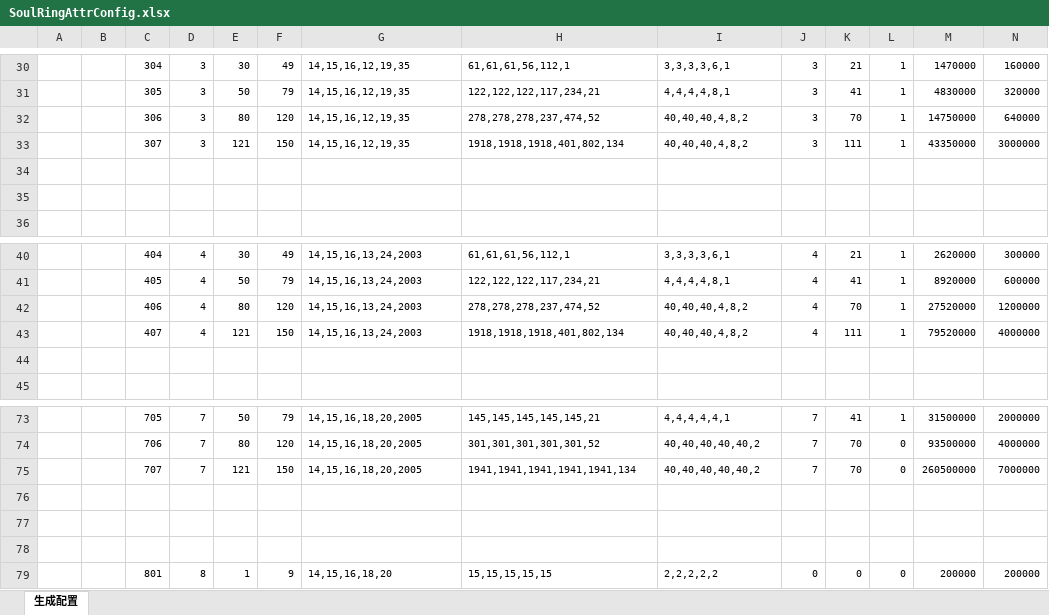
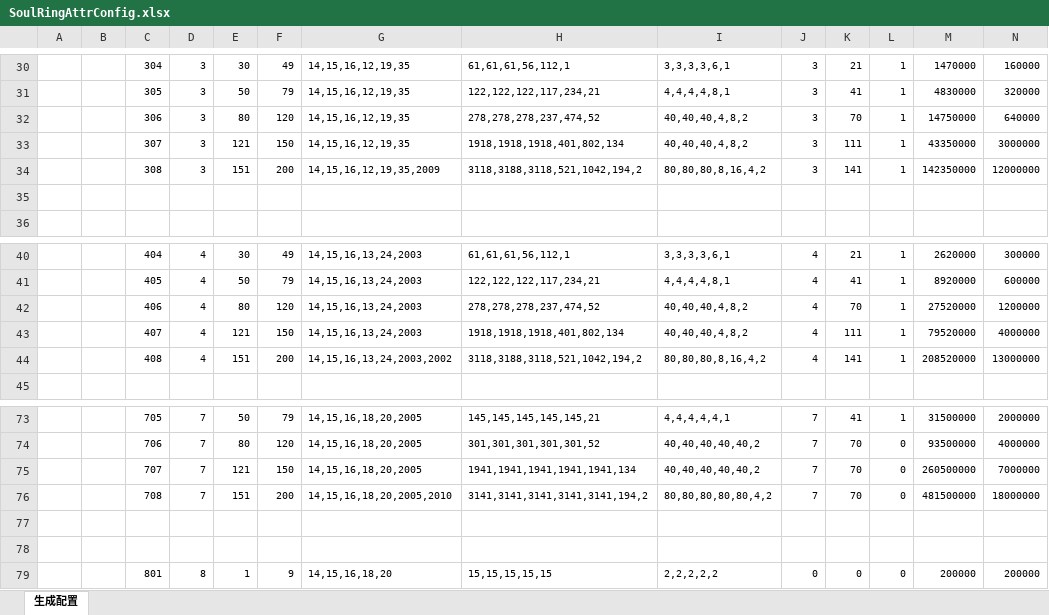
Before and after one commit to wokanjianyang/WrittenLegend, an Excel workbook: Excel/SoulRingAttrConfig.xlsx, sheet 生成配置, drawn as a sheet; only a part is shown, gaps mark what is left out; values as stored, in another font and other column widths than the file's, no borders; rows hold the shown columns only; the diff covers the shown part only; the diff names each change by its address in the sheet, - before the commit and + after, or states it on an @@ line.

```diff
--- a/Excel/SoulRingAttrConfig.xlsx (sheet 生成配置)
+++ b/Excel/SoulRingAttrConfig.xlsx (sheet 生成配置)
-row 34: (empty)
+row 34:  |  | 308 | 3 | 151 | 200 | 14,15,16,12,19,35,2009 | 3118,3188,3118,521,1042,194,2 | 80,80,80,8,16,4,2 | 3 | 141 | 1 | 142350000 | 12000000
-row 44: (empty)
+row 44:  |  | 408 | 4 | 151 | 200 | 14,15,16,13,24,2003,2002 | 3118,3188,3118,521,1042,194,2 | 80,80,80,8,16,4,2 | 4 | 141 | 1 | 208520000 | 13000000
-row 76: (empty)
+row 76:  |  | 708 | 7 | 151 | 200 | 14,15,16,18,20,2005,2010 | 3141,3141,3141,3141,3141,194,2 | 80,80,80,80,80,4,2 | 7 | 70 | 0 | 481500000 | 18000000
```
Also changed, not shown: 1 added row and 95 edited cells elsewhere in this sheet, Excel/ItemConfig.xlsx, 13 other files.
